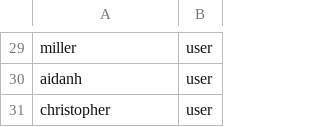
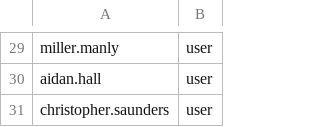
Before and after one commit to champcybersec/range, a CSV file: range_users.csv, drawn as a sheet; only a part is shown, gaps mark what is left out; the diff covers the shown part only; the diff names each change by its address in the sheet, - before the commit and + after, or states it on an @@ line.

```diff
--- a/range_users.csv
+++ b/range_users.csv
-A29: miller
+A29: miller.manly
-A30: aidanh
+A30: aidan.hall
-A31: christopher
+A31: christopher.saunders
```
Also changed, not shown: 28 edited cells elsewhere in this file, 1 other file.
